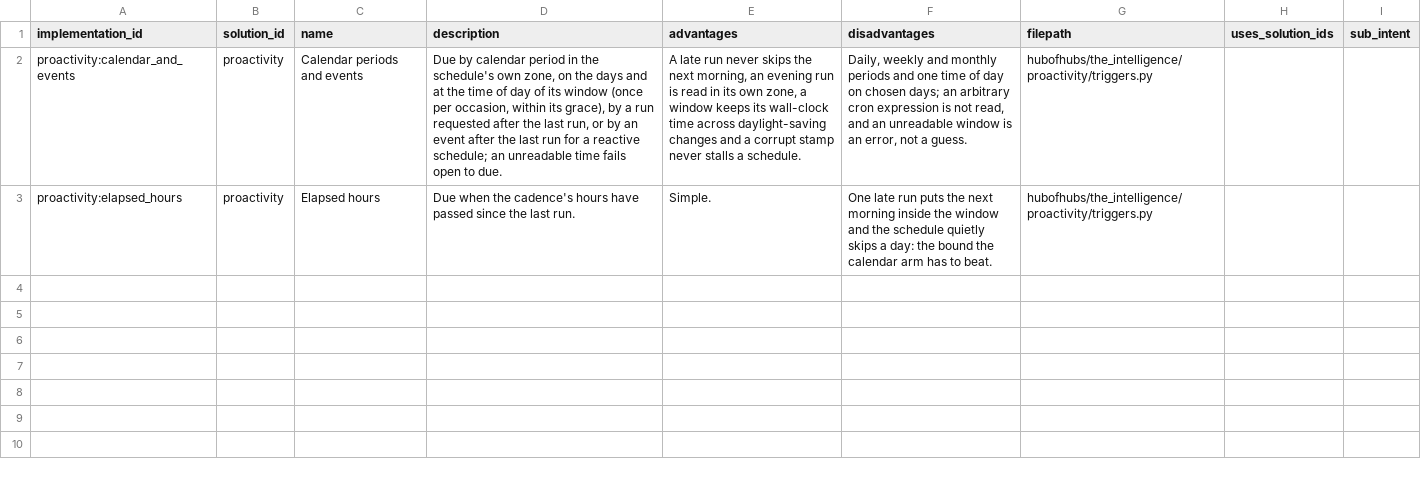
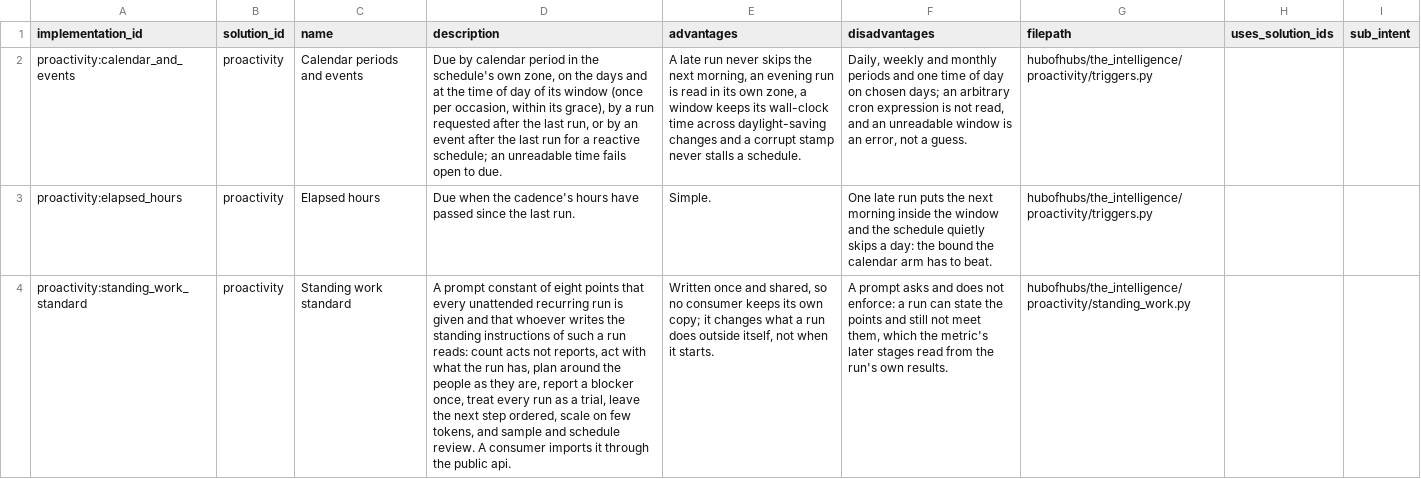
Before and after one commit to SpiritualData/ai-hub-of-hubs-structure, a CSV file: hubofhubs/the_intelligence/proactivity/implementations.csv, drawn as a sheet; the diff names each change by its address in the sheet, - before the commit and + after, or states it on an @@ line.

```diff
--- a/hubofhubs/the_intelligence/proactivity/implementations.csv
+++ b/hubofhubs/the_intelligence/proactivity/implementations.csv
+row 4: proactivity:standing_work_standard | proactivity | Standing work standard | A prompt constant of eight points that every unattended recurring run is given and that whoever writes the standing instructions of such a run reads: count acts not reports, act with what the run has, plan around the people as they are, report a blocker once, treat every run as a trial, leave the next step ordered, scale on few tokens, and sample and schedule review. A consumer imports it through the public api. | Written once and shared, so no consumer keeps its own copy; it changes what a run does outside itself, not when it starts. | A prompt asks and does not enforce: a run can state the points and still not meet them, which the metric's later stages read from the run's own results. | hubofhubs/the_intelligence/proactivity/standing_work.py
```
Also changed, not shown: esoi/tracker/implementations.csv, esoi/tracker/metrics.csv, 16 other files.
